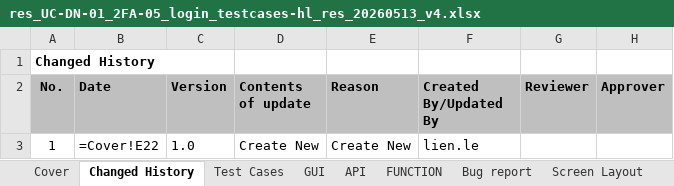
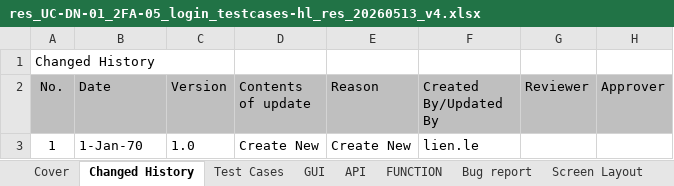
Before and after one commit to ngatran2/AI, an Excel workbook: execution/UC-DN-01/functional-test/res_UC-DN-01_2FA-05_login_testcases-hl_res_20260513_v4.xlsx, sheet Changed History, drawn as a sheet; values as stored, in another font and other column widths than the file's, no borders; formulas without a stored value are shown as written; the diff names each change by its address in the sheet, - before the commit and + after, or states it on an @@ line.

```diff
--- a/execution/UC-DN-01/functional-test/res_UC-DN-01_2FA-05_login_testcases-hl_res_20260513_v4.xlsx (sheet Changed History)
+++ b/execution/UC-DN-01/functional-test/res_UC-DN-01_2FA-05_login_testcases-hl_res_20260513_v4.xlsx (sheet Changed History)
-A1 bold: on
+A1 bold: off
-A2:H2 bold: on
+A2:H2 bold: off
-B3 (Date): =Cover!E22
+B3 (Date): 1-Jan-70
```
Also changed, not shown: sheet Test Cases, sheet GUI, sheet API, sheet FUNCTION, sheet Cover, sheet Screen Layout, other sheet tabs, charts or pictures, 13 other files.
